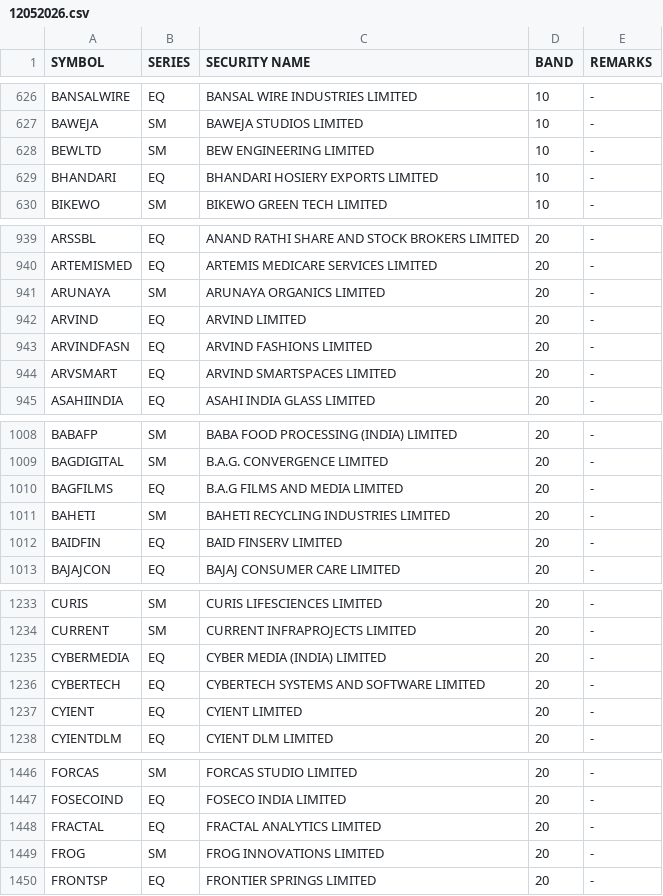
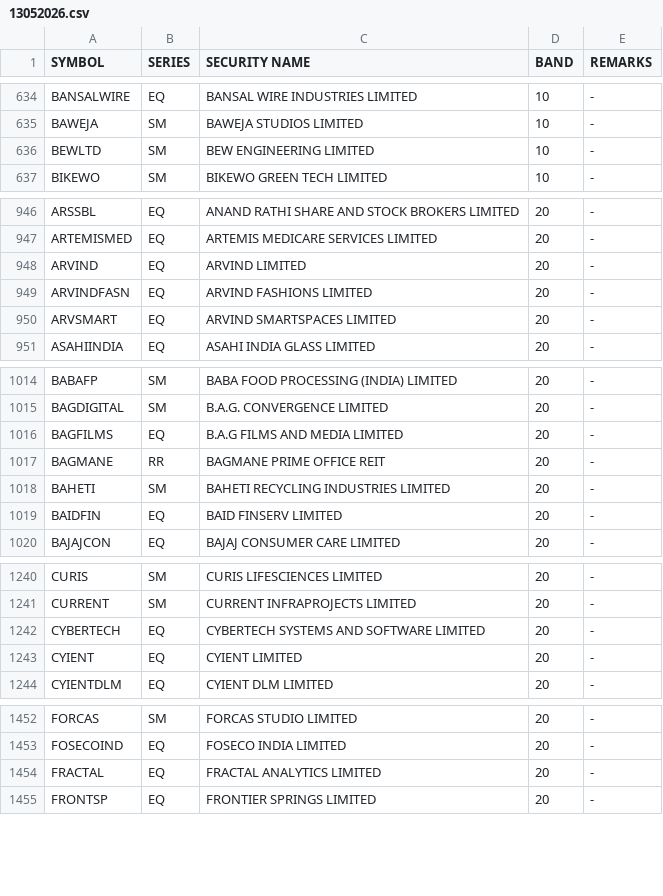
Before and after one commit to Anny26022/price_band, a CSV file: 13052026.csv (was 12052026.csv), drawn as a sheet; only a part is shown, gaps mark what is left out; the diff covers the shown part only.

```diff
--- a/12052026.csv
+++ b/13052026.csv
@@ -628,3 +636,2 @@ BAWEJA,SM,BAWEJA STUDIOS LIMITED,10,-
 BEWLTD,SM,BEW ENGINEERING LIMITED,10,-
-BHANDARI,EQ,BHANDARI HOSIERY EXPORTS LIMITED,10,-
 BIKEWO,SM,BIKEWO GREEN TECH LIMITED,10,-
@@ -940,3 +947,2 @@ ARSSBL,EQ,ANAND RATHI SHARE AND STOCK BROKERS LIMITED,20,-
 ARTEMISMED,EQ,ARTEMIS MEDICARE SERVICES LIMITED,20,-
-ARUNAYA,SM,ARUNAYA ORGANICS LIMITED,20,-
 ARVIND,EQ,ARVIND LIMITED,20,-
@@ -1010,2 +1016,3 @@ BAGDIGITAL,SM,B.A.G. CONVERGENCE LIMITED,20,-
 BAGFILMS,EQ,B.A.G FILMS AND MEDIA LIMITED,20,-
+BAGMANE,RR,BAGMANE PRIME OFFICE REIT,20,-
 BAHETI,SM,BAHETI RECYCLING INDUSTRIES LIMITED,20,-
@@ -1234,3 +1241,2 @@ CURIS,SM,CURIS LIFESCIENCES LIMITED,20,-
 CURRENT,SM,CURRENT INFRAPROJECTS LIMITED,20,-
-CYBERMEDIA,EQ,CYBER MEDIA (INDIA) LIMITED,20,-
 CYBERTECH,EQ,CYBERTECH SYSTEMS AND SOFTWARE LIMITED,20,-
@@ -1448,3 +1454,2 @@ FOSECOIND,EQ,FOSECO INDIA LIMITED,20,-
 FRACTAL,EQ,FRACTAL ANALYTICS LIMITED,20,-
-FROG,SM,FROG INNOVATIONS LIMITED,20,-
 FRONTSP,EQ,FRONTIER SPRINGS LIMITED,20,-
```
Also changed, not shown: 9 added rows, 4 removed rows and 3 edited cells elsewhere in this file.
